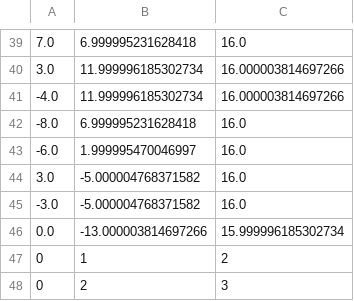
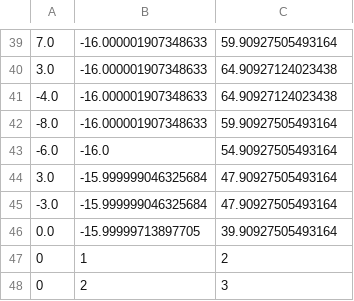
Before and after one commit to ScreteMonge/importer-files, a CSV file: test_total_export.csv, drawn as a sheet; only a part is shown, gaps mark what is left out; the diff covers the shown part only.

Commit message:
Add files via upload

```diff
--- a/test_total_export.csv
+++ b/test_total_export.csv
@@ -39,9 +39,9 @@
-7.0,6.999995231628418,16.0
-3.0,11.999996185302734,16.000003814697266
--4.0,11.999996185302734,16.000003814697266
--8.0,6.999995231628418,16.0
--6.0,1.999995470046997,16.0
-3.0,-5.000004768371582,16.0
--3.0,-5.000004768371582,16.0
-0.0,-13.000003814697266,15.999996185302734
+7.0,-16.000001907348633,59.90927505493164
+3.0,-16.000001907348633,64.90927124023438
+-4.0,-16.000001907348633,64.90927124023438
+-8.0,-16.000001907348633,59.90927505493164
+-6.0,-16.0,54.90927505493164
+3.0,-15.999999046325684,47.90927505493164
+-3.0,-15.999999046325684,47.90927505493164
+0.0,-15.99999713897705,39.90927505493164
 0,1,2
```
Also changed, not shown: 74 edited cells elsewhere in this file.
